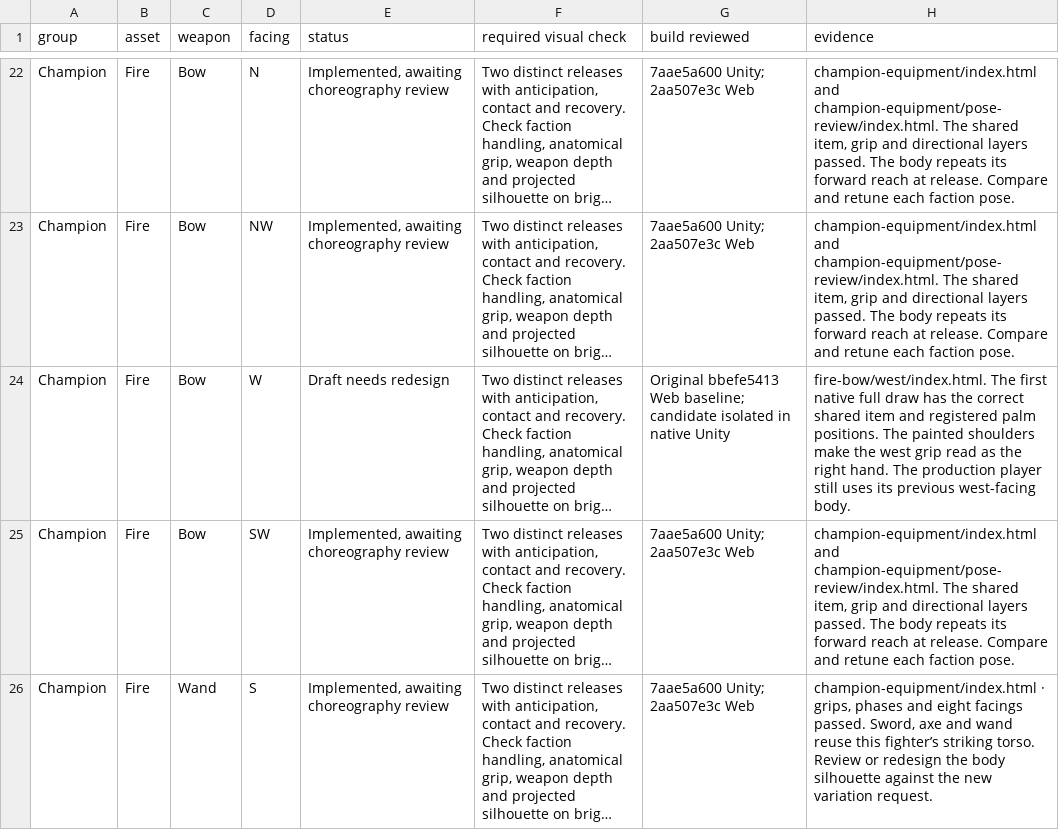
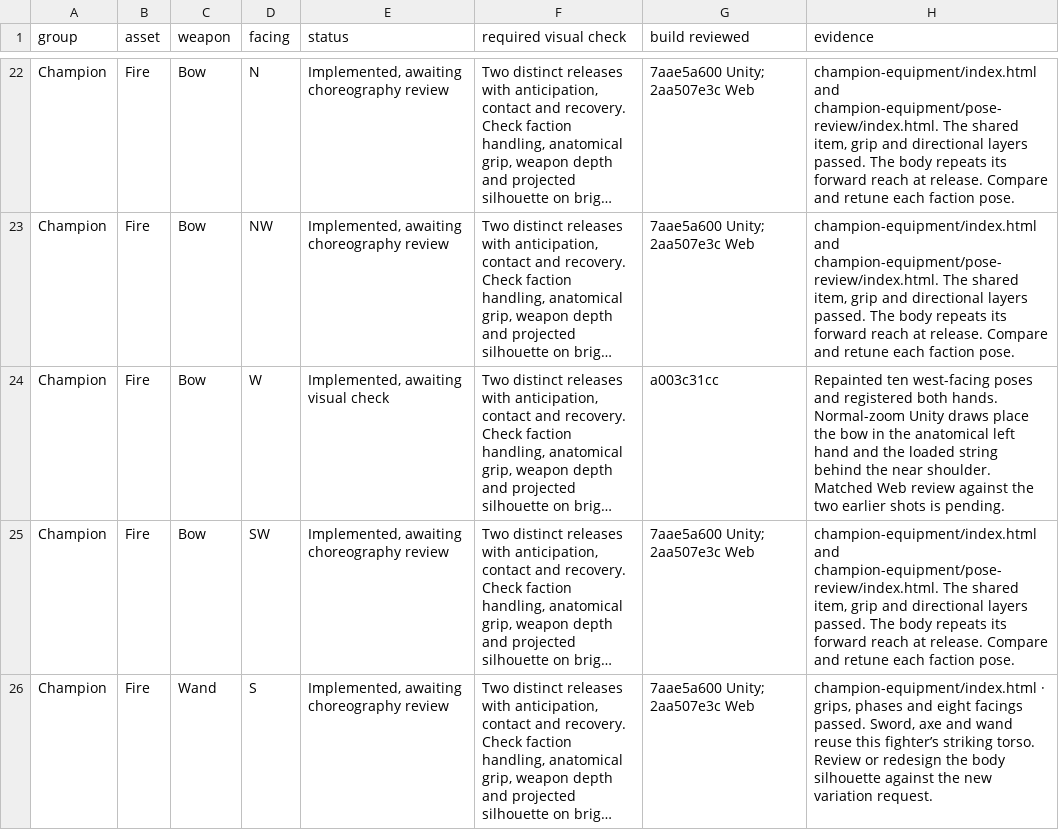
Before and after one commit to Nevanyte/RogueHalla, a CSV file: docs/art/STORM_INK_VISUAL_CHECKS.csv, drawn as a sheet; only a part is shown, gaps mark what is left out; long unchanged cells end in …; the diff names each change by its address in the sheet, - before the commit and + after, or states it on an @@ line.

Commit message:
Queue the integrated west bow performances for Web review

```diff
--- a/docs/art/STORM_INK_VISUAL_CHECKS.csv
+++ b/docs/art/STORM_INK_VISUAL_CHECKS.csv
-E24 (status): Draft needs redesign
+E24 (status): Implemented, awaiting visual check
-G24 (build reviewed): Original bbefe5413 Web baseline; candidate isolated in native Unity
+G24 (build reviewed): a003c31cc
-H24 (evidence): fire-bow/west/index.html. The first native full draw has the correct shared item and registered palm positions. The painted shoulders make the west grip read as the right hand. The production player still uses its previous west-facing body.
+H24 (evidence): Repainted ten west-facing poses and registered both hands. Normal-zoom Unity draws place the bow in the anatomical left hand and the loaded string behind the near shoulder. Matched Web review against the two earlier shots is pending.
```
